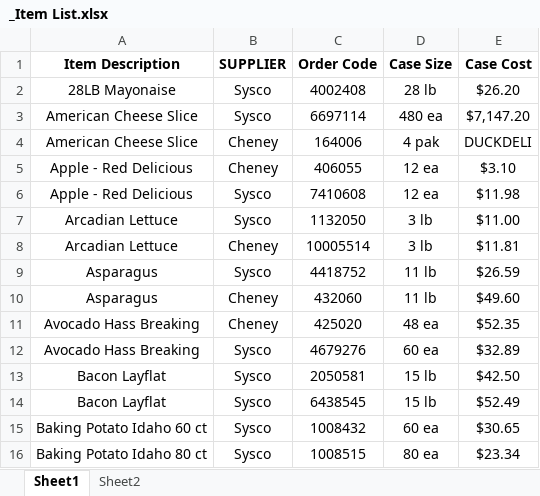
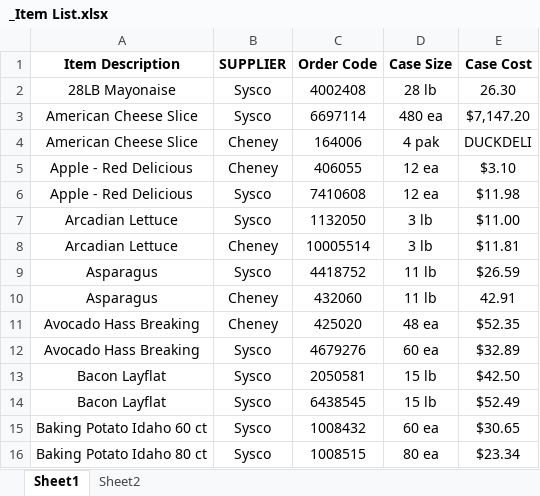
Before and after one commit to aalacy/miami-admin-backend, an Excel workbook: app/api/data/_Item List.xlsx, sheet Sheet1, drawn as a sheet; only a part is shown; values as stored, in another font and other column widths than the file's, no borders; the diff names each change by its address in the sheet, - before the commit and + after, or states it on an @@ line.

```diff
--- a/app/api/data/_Item List.xlsx (sheet Sheet1)
+++ b/app/api/data/_Item List.xlsx (sheet Sheet1)
-E2 (Case Cost): $26.20
+E2 (Case Cost): 26.30
-E10 (Case Cost): $49.60
+E10 (Case Cost): 42.91
```
Also changed, not shown: 11 other files.
